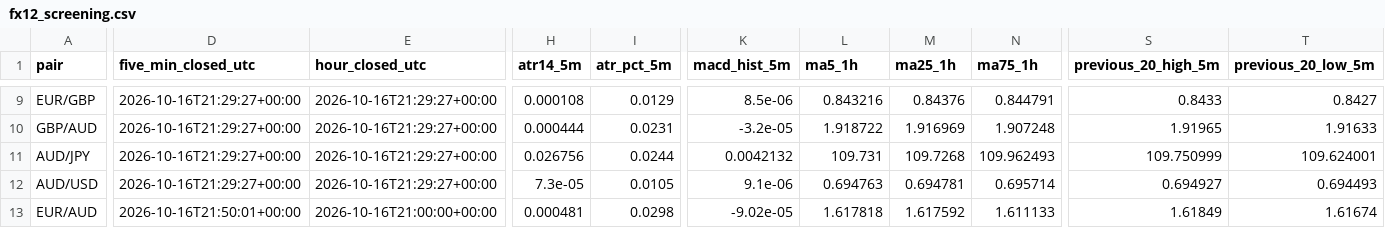
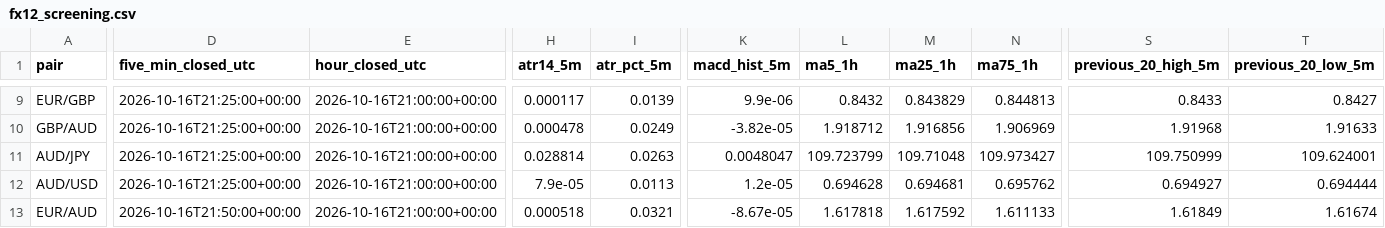
Before and after one commit to reonest/fx12-auto-analysis, a CSV file: docs/fx12_screening.csv, drawn as a sheet; only a part is shown, gaps mark what is left out; the diff covers the shown part only; the diff names each change by its address in the sheet, - before the commit and + after, or states it on an @@ line.

```diff
--- a/docs/fx12_screening.csv
+++ b/docs/fx12_screening.csv
-D9:D12 (five_min_closed_utc): 2026-10-16T21:29:27+00:00
+D9:D12 (five_min_closed_utc): 2026-10-16T21:25:00+00:00
-E9:E12 (hour_closed_utc): 2026-10-16T21:29:27+00:00
+E9:E12 (hour_closed_utc): 2026-10-16T21:00:00+00:00
-H9 (atr14_5m): 0.000108
+H9 (atr14_5m): 0.000117
-I9 (atr_pct_5m): 0.0129
+I9 (atr_pct_5m): 0.0139
-K9 (macd_hist_5m): 8.5e-06
+K9 (macd_hist_5m): 9.9e-06
-L9 (ma5_1h): 0.843216
+L9 (ma5_1h): 0.8432
-M9 (ma25_1h): 0.84376
+M9 (ma25_1h): 0.843829
-N9 (ma75_1h): 0.844791
+N9 (ma75_1h): 0.844813
-H10 (atr14_5m): 0.000444
+H10 (atr14_5m): 0.000478
-I10 (atr_pct_5m): 0.0231
+I10 (atr_pct_5m): 0.0249
-K10 (macd_hist_5m): -3.2e-05
+K10 (macd_hist_5m): -3.82e-05
-L10 (ma5_1h): 1.918722
+L10 (ma5_1h): 1.918712
-M10 (ma25_1h): 1.916969
+M10 (ma25_1h): 1.916856
-N10 (ma75_1h): 1.907248
+N10 (ma75_1h): 1.906969
-S10 (previous_20_high_5m): 1.91965
+S10 (previous_20_high_5m): 1.91968
-H11 (atr14_5m): 0.026756
+H11 (atr14_5m): 0.028814
-I11 (atr_pct_5m): 0.0244
+I11 (atr_pct_5m): 0.0263
-K11 (macd_hist_5m): 0.0042132
+K11 (macd_hist_5m): 0.0048047
-L11 (ma5_1h): 109.731
+L11 (ma5_1h): 109.723799
-M11 (ma25_1h): 109.7268
+M11 (ma25_1h): 109.71048
-N11 (ma75_1h): 109.962493
+N11 (ma75_1h): 109.973427
-H12 (atr14_5m): 7.3e-05
+H12 (atr14_5m): 7.9e-05
-I12 (atr_pct_5m): 0.0105
+I12 (atr_pct_5m): 0.0113
-K12 (macd_hist_5m): 9.1e-06
+K12 (macd_hist_5m): 1.2e-05
-L12 (ma5_1h): 0.694763
+L12 (ma5_1h): 0.694628
-M12 (ma25_1h): 0.694781
+M12 (ma25_1h): 0.694681
-N12 (ma75_1h): 0.695714
+N12 (ma75_1h): 0.695762
-T12 (previous_20_low_5m): 0.694493
+T12 (previous_20_low_5m): 0.694444
-D13 (five_min_closed_utc): 2026-10-16T21:50:01+00:00
+D13 (five_min_closed_utc): 2026-10-16T21:50:00+00:00
-H13 (atr14_5m): 0.000481
+H13 (atr14_5m): 0.000518
-I13 (atr_pct_5m): 0.0298
+I13 (atr_pct_5m): 0.0321
-K13 (macd_hist_5m): -9.02e-05
+K13 (macd_hist_5m): -8.67e-05
```
Also changed, not shown: 1 added row, 1 removed row and 54 edited cells elsewhere in this file, 2 other files.
